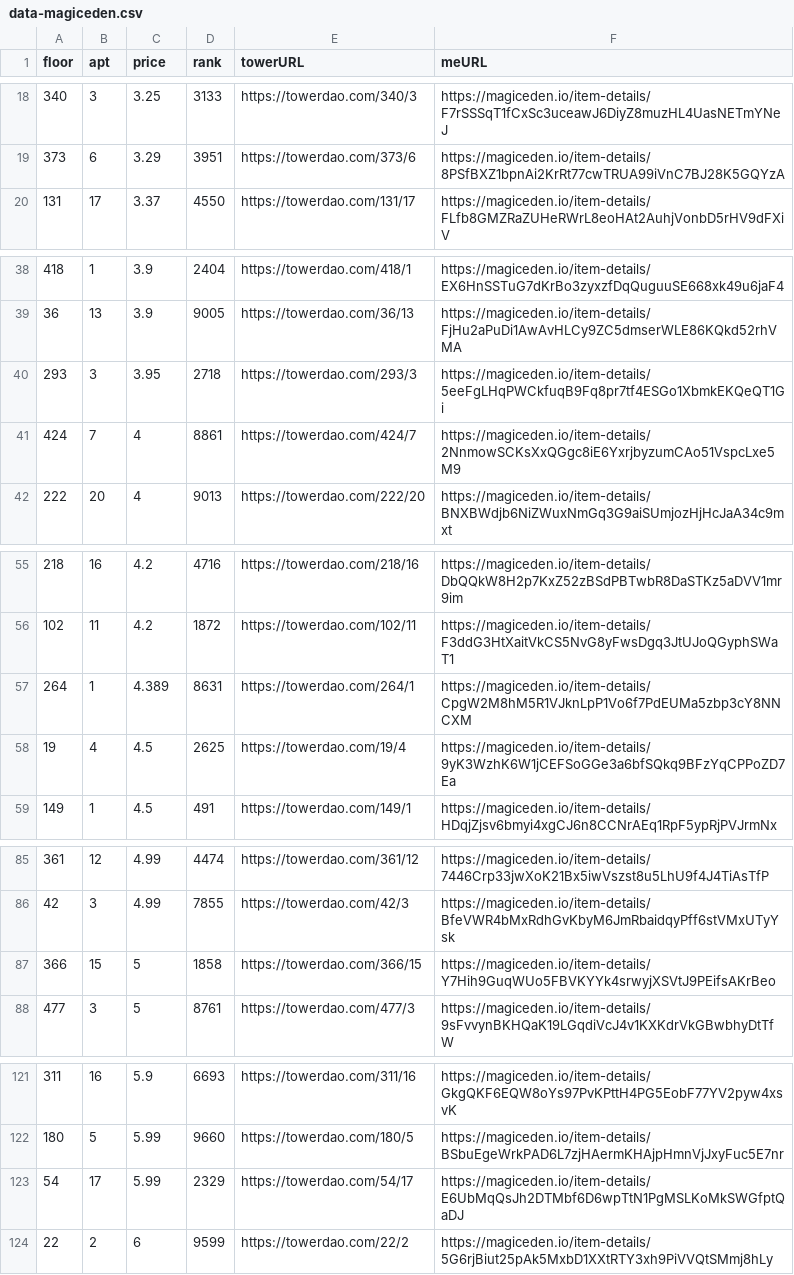
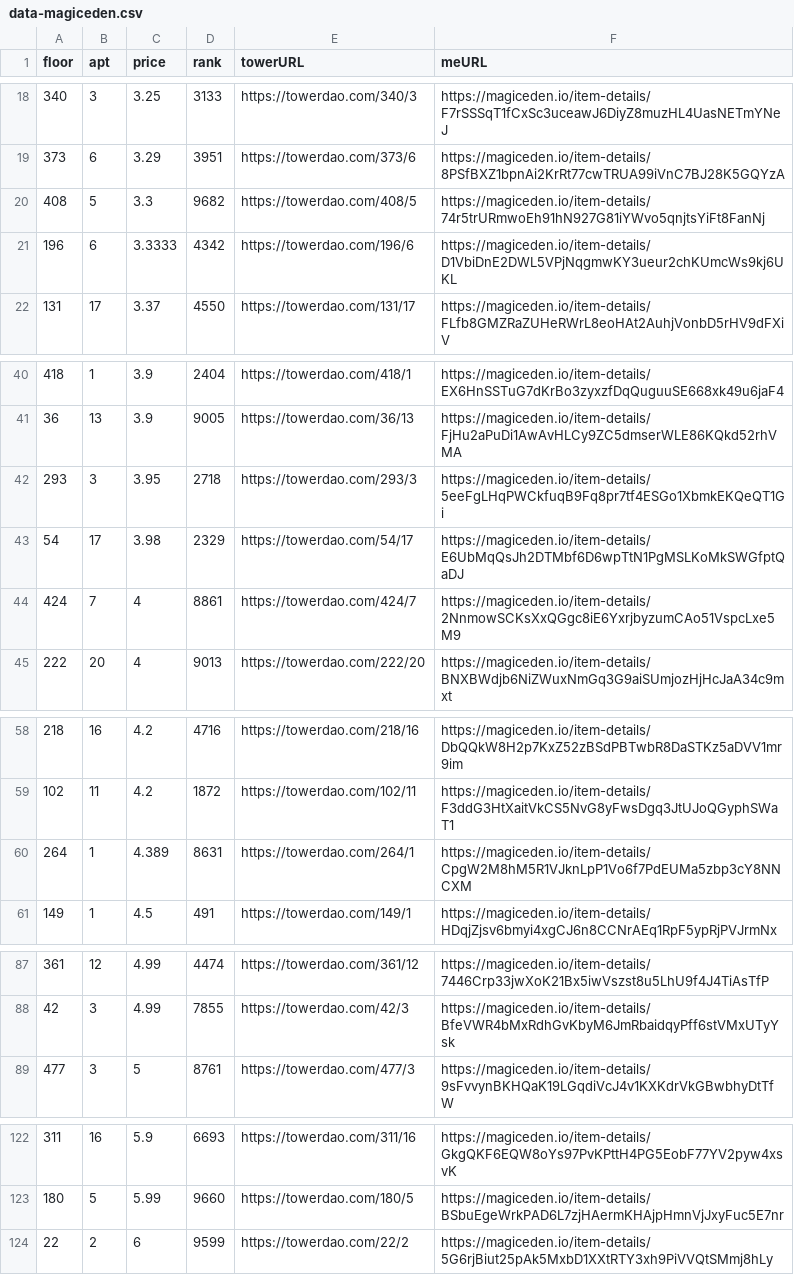
Before and after one commit to braposo/thetower-monitor, a CSV file: data-magiceden.csv, drawn as a sheet; only a part is shown, gaps mark what is left out; removed rows and columns are numbered as before the commit, all else as after; the diff covers the shown part only; the diff names each change by its address in the sheet, - before the commit and + after, or states it on an @@ line.

Commit message:
Flat: latest data (2021-11-03T10:19:32.258Z) {   "date": "2021-11-03T10:19:32.258Z",   "files": [     {       "name": "data-magiceden.csv",       "deltaBytes": -235,       "source": "https://api-mainnet.magiceden.io/rpc/getListedNFTsByQuery?q=%7B%22%24match%22%3A%7B%22collectionSymbol%22%3A%22the_tower%22%7D%2C%22%24sort%22%3A%7B%22takerAmount%22%3A1%2C%22createdAt%22%3A-1%7D%7D"     },     {       "name": "data-solanart.csv",       "deltaBytes": 490,       "source": "https://qzlsklfacc.medianetwork.cloud/nft_for_sale?collection=thetower"     }   ] }

```diff
--- a/data-magiceden.csv
+++ b/data-magiceden.csv
+row 20: 408 | 5 | 3.3 | 9682 | https://towerdao.com/408/5 | https://magiceden.io/item-details/74r5trURmwoEh91hN927G81iYWvo5qnjtsYiFt8FanNj
+row 21: 196 | 6 | 3.3333 | 4342 | https://towerdao.com/196/6 | https://magiceden.io/item-details/D1VbiDnE2DWL5VPjNqgmwKY3ueur2chKUmcWs9kj6UKL
+row 43: 54 | 17 | 3.98 | 2329 | https://towerdao.com/54/17 | https://magiceden.io/item-details/E6UbMqQsJh2DTMbf6D6wpTtN1PgMSLKoMkSWGfptQaDJ
-row 58: 19 | 4 | 4.5 | 2625 | https://towerdao.com/19/4 | https://magiceden.io/item-details/9yK3WzhK6W1jCEFSoGGe3a6bfSQkq9BFzYqCPPoZD7Ea
-row 87: 366 | 15 | 5 | 1858 | https://towerdao.com/366/15 | https://magiceden.io/item-details/Y7Hih9GuqWUo5FBVKYYk4srwyjXSVtJ9PEifsAKrBeo
-row 123: 54 | 17 | 5.99 | 2329 | https://towerdao.com/54/17 | https://magiceden.io/item-details/E6UbMqQsJh2DTMbf6D6wpTtN1PgMSLKoMkSWGfptQaDJ
```
Also changed, not shown: 2 removed rows elsewhere in this file, data-solanart.csv.
